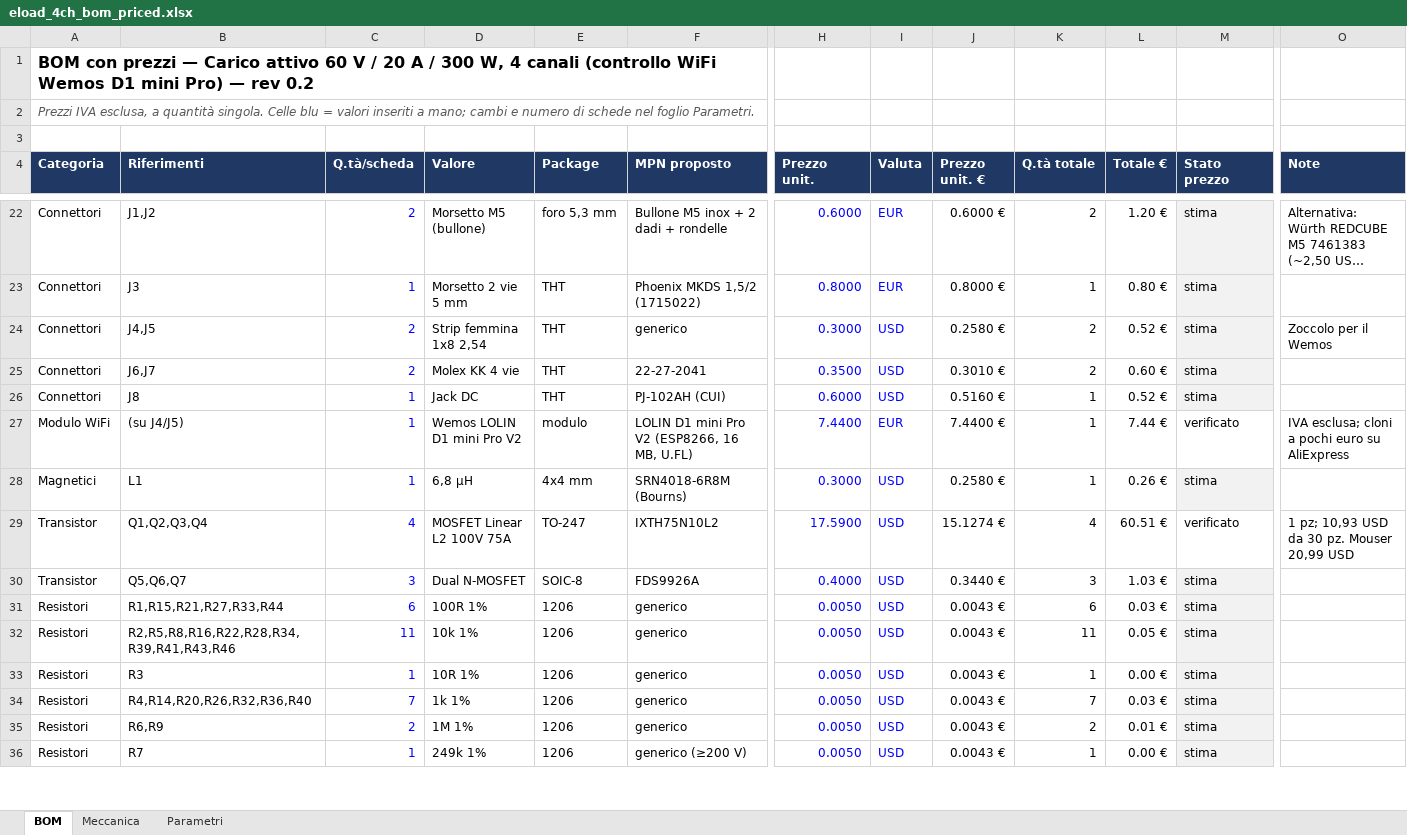
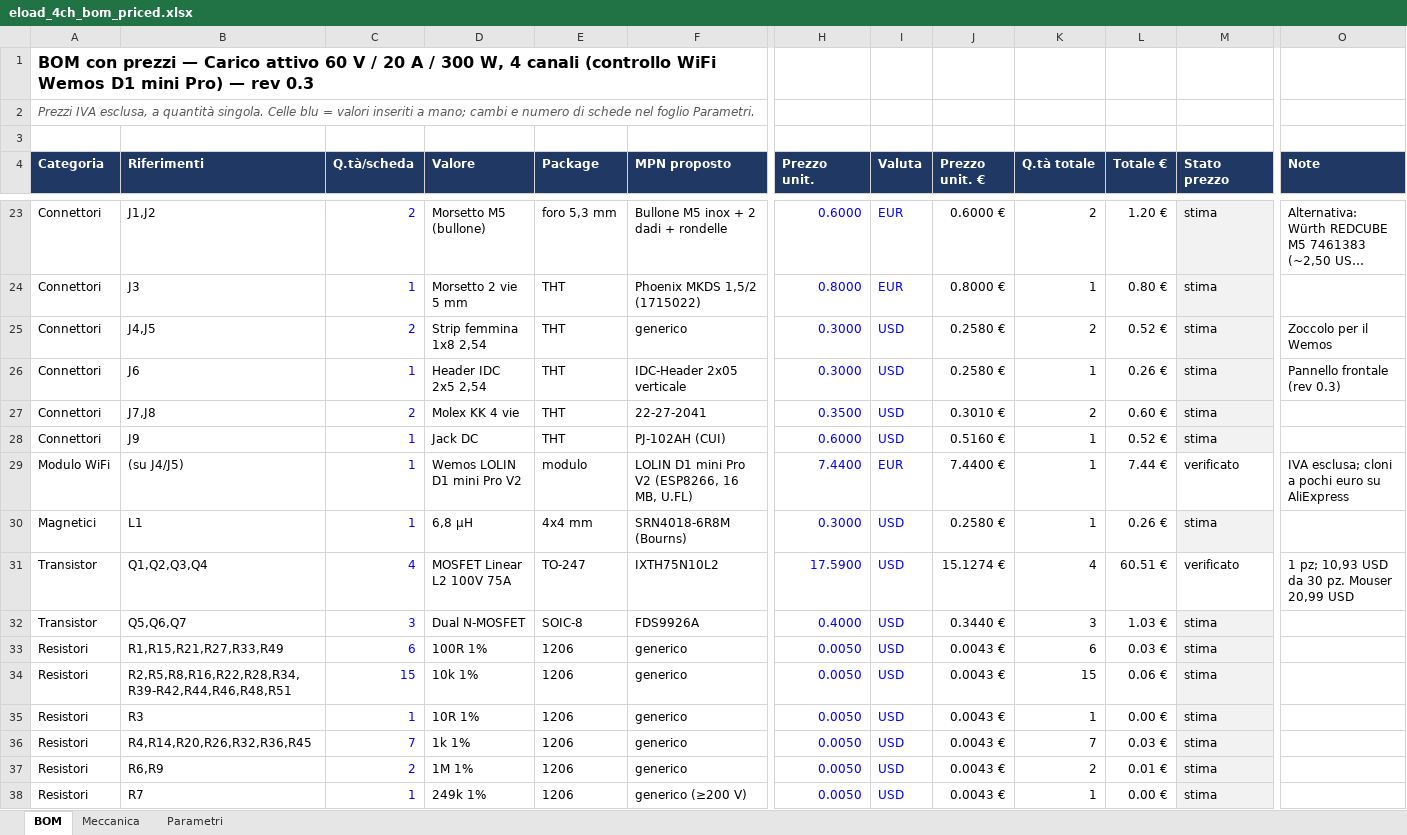
Before and after one commit to metallarox/eload-60v, an Excel workbook: hardware/bom/eload_4ch_bom_priced.xlsx, sheet BOM, drawn as a sheet; only a part is shown, gaps mark what is left out; long unchanged cells end in …; values as stored, in another font and other column widths than the file's, no borders; charts and pictures not drawn; addresses are those after the commit; rows hold the shown columns only; the diff covers the shown part only; the diff names each change by its address in the sheet, - before the commit and + after, or states it on an @@ line.

```diff
--- a/hardware/bom/eload_4ch_bom_priced.xlsx (sheet BOM)
+++ b/hardware/bom/eload_4ch_bom_priced.xlsx (sheet BOM)
-A1 (Categoria): …— rev 0.2
+A1 (Categoria): …— rev 0.3
+row 26: Connettori | J6 | 1 | Header IDC 2x5 2,54 | THT | IDC-Header 2x05 verticale | 0.3000 | USD | 0.2580 € | 1 | 0.26 € | stima | Pannello frontale (rev 0.3)
-B27 (Riferimenti): J6,J7
+B27 (Riferimenti): J7,J8
-B28 (Riferimenti): J8
+B28 (Riferimenti): J9
-B33 (Riferimenti): R1,R15,R21,R27,R33,R44
+B33 (Riferimenti): R1,R15,R21,R27,R33,R49
-B34 (Riferimenti): R2,R5,R8,R16,R22,R28,R34,R39,R41,R43,R46
+B34 (Riferimenti): R2,R5,R8,R16,R22,R28,R34,R39-R42,R44,R46,R48,R51
-C34 (Q.tà/scheda): 11
+C34 (Q.tà/scheda): 15
-K34 (Q.tà totale): 11
+K34 (Q.tà totale): 15
-L34 (Totale €): 0.05 €
+L34 (Totale €): 0.06 €
-B36 (Riferimenti): R4,R14,R20,R26,R32,R36,R40
+B36 (Riferimenti): R4,R14,R20,R26,R32,R36,R45
```
Also changed, not shown: 3 added rows and 27 edited cells elsewhere in this sheet, sheet Meccanica, formulas that keep their value, 21 other files.
